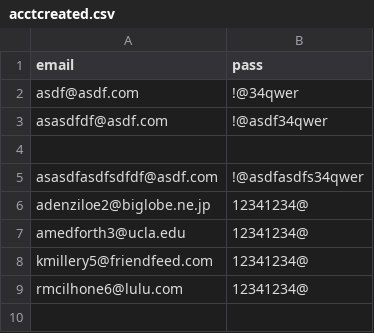
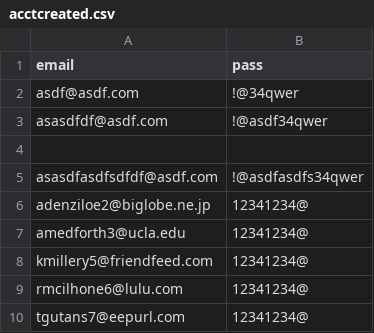
Before and after one commit to ryujiro22/maituliao, a CSV file: acctcreated.csv, drawn as a sheet.

Commit message:
created new account

```diff
--- a/acctcreated.csv
+++ b/acctcreated.csv
@@ -9 +9,2 @@ kmillery5@friendfeed.com,12341234@
 rmcilhone6@lulu.com,12341234@
+tgutans7@eepurl.com,12341234@
```
